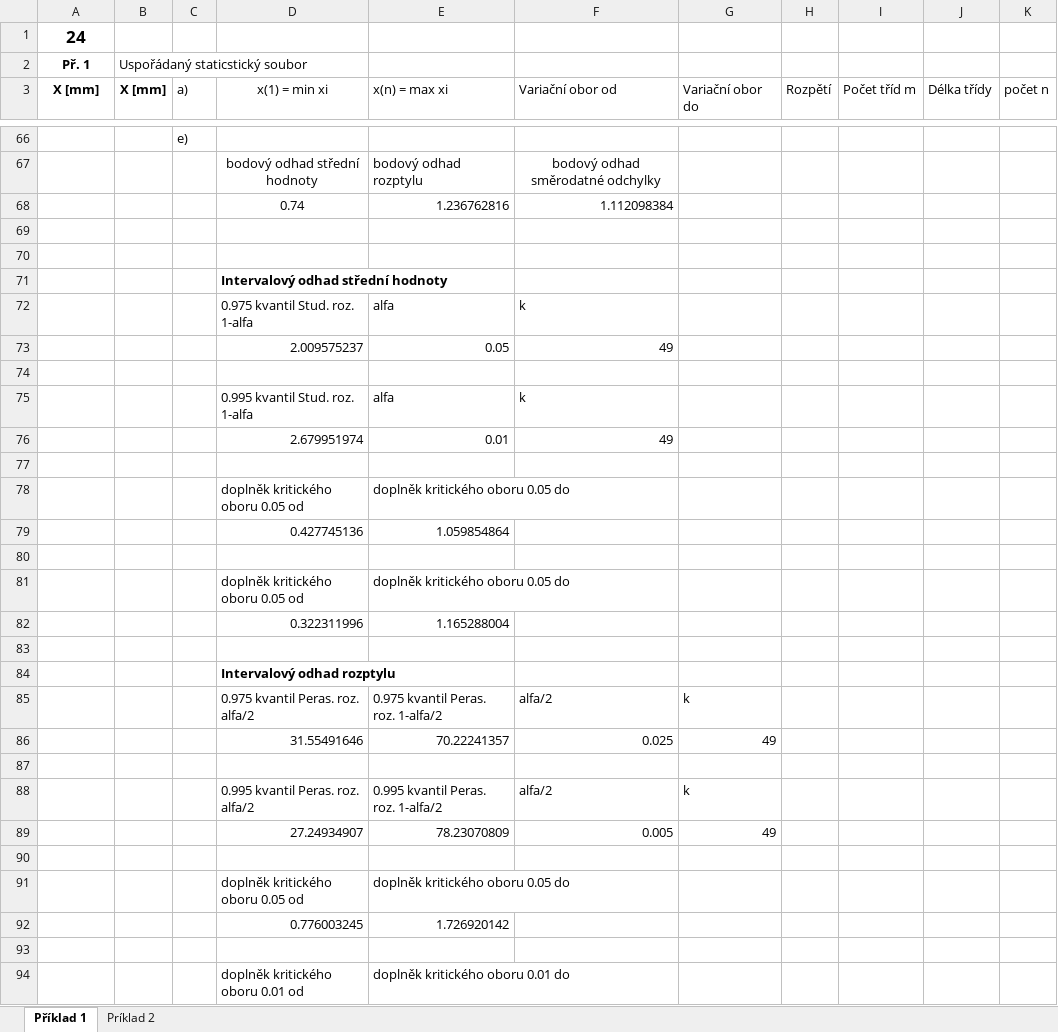
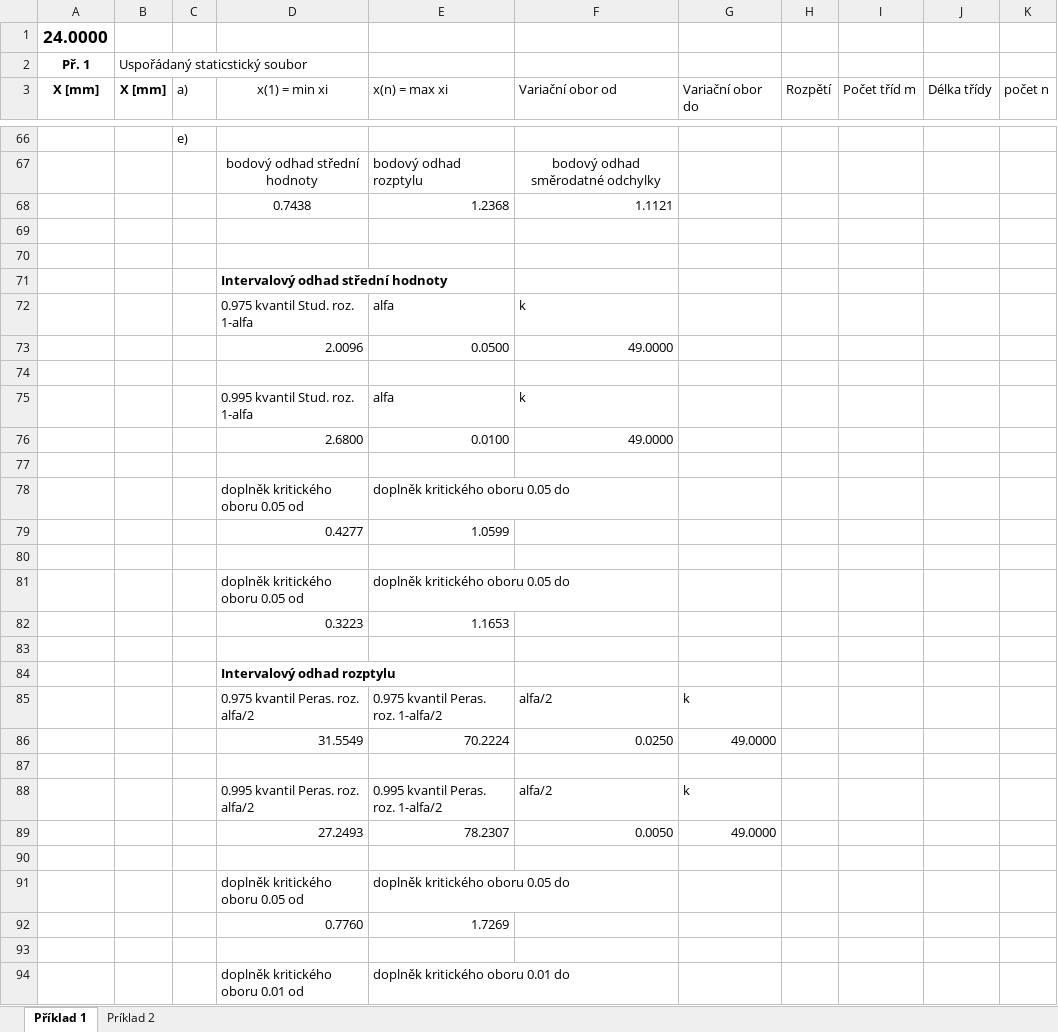
Before and after one commit to harmim/vut-msp-project, an Excel workbook: MSP_Projekt_2019-20_Reseni.xlsx, sheet Příklad 1, drawn as a sheet; only a part is shown, gaps mark what is left out; values as stored, in another font and other column widths than the file's, no borders; charts and pictures not drawn; removed rows and columns are numbered as before the commit, all else as after; the diff covers the shown part only; the diff names each change by its address in the sheet, - before the commit and + after, or states it on an @@ line.

Commit message:
Reseni

```diff
--- a/MSP_Projekt_2019-20_Reseni.xlsx (sheet Příklad 1)
+++ b/MSP_Projekt_2019-20_Reseni.xlsx (sheet Příklad 1)
-A1 (X [mm]): 24
+A1 (X [mm]): 24.0000
-row 68:  |  |  | 0.74 | 1.236762816 | 1.112098384
+row 68:  |  |  | 0.7438 | 1.2368 | 1.1121
-row 73:  |  |  | 2.009575237 | 0.05 | 49
+row 73:  |  |  | 2.0096 | 0.0500 | 49.0000
-row 76:  |  |  | 2.679951974 | 0.01 | 49
+row 76:  |  |  | 2.6800 | 0.0100 | 49.0000
-row 79:  |  |  | 0.427745136 | 1.059854864
+row 79:  |  |  | 0.4277 | 1.0599
-row 82:  |  |  | 0.322311996 | 1.165288004
+row 82:  |  |  | 0.3223 | 1.1653
-row 86:  |  |  | 31.55491646 | 70.22241357 | 0.025 | 49
+row 86:  |  |  | 31.5549 | 70.2224 | 0.0250 | 49.0000
-row 89:  |  |  | 27.24934907 | 78.23070809 | 0.005 | 49
+row 89:  |  |  | 27.2493 | 78.2307 | 0.0050 | 49.0000
-row 92:  |  |  | 0.776003245 | 1.726920142
+row 92:  |  |  | 0.7760 | 1.7269
```
Also changed, not shown: 72 added rows, 72 removed rows and 22 edited cells elsewhere in this sheet, sheet Príklad 2, charts or pictures, 10 other files.
